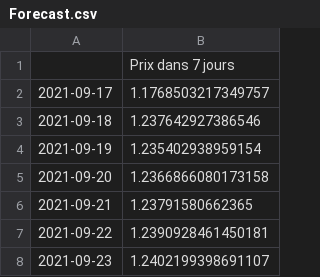
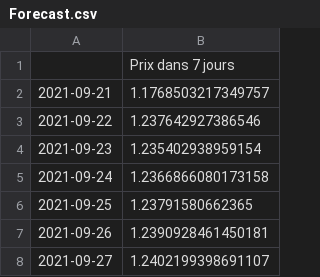
Before and after one commit to Lydu7979/Projet-chef-d-oeuvre-bon-, a CSV file: Forecast.csv, drawn as a sheet.

```diff
--- a/Forecast.csv
+++ b/Forecast.csv
@@ -1,8 +1,8 @@
 ,Prix dans 7 jours
-2021-09-17,1.1768503217349757
-2021-09-18,1.237642927386546
-2021-09-19,1.235402938959154
-2021-09-20,1.2366866080173158
-2021-09-21,1.23791580662365
-2021-09-22,1.2390928461450181
-2021-09-23,1.2402199398691107
+2021-09-21,1.1768503217349757
+2021-09-22,1.237642927386546
+2021-09-23,1.235402938959154
+2021-09-24,1.2366866080173158
+2021-09-25,1.23791580662365
+2021-09-26,1.2390928461450181
+2021-09-27,1.2402199398691107
```
Also changed, not shown: Forecast2.csv.
